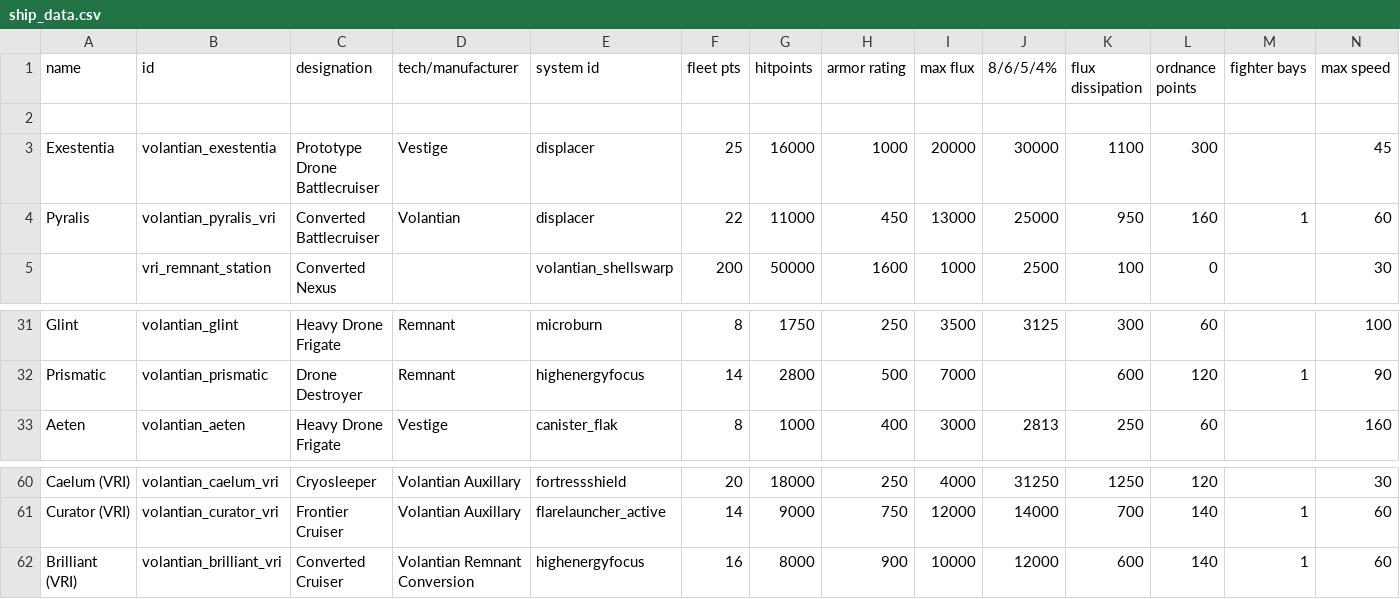
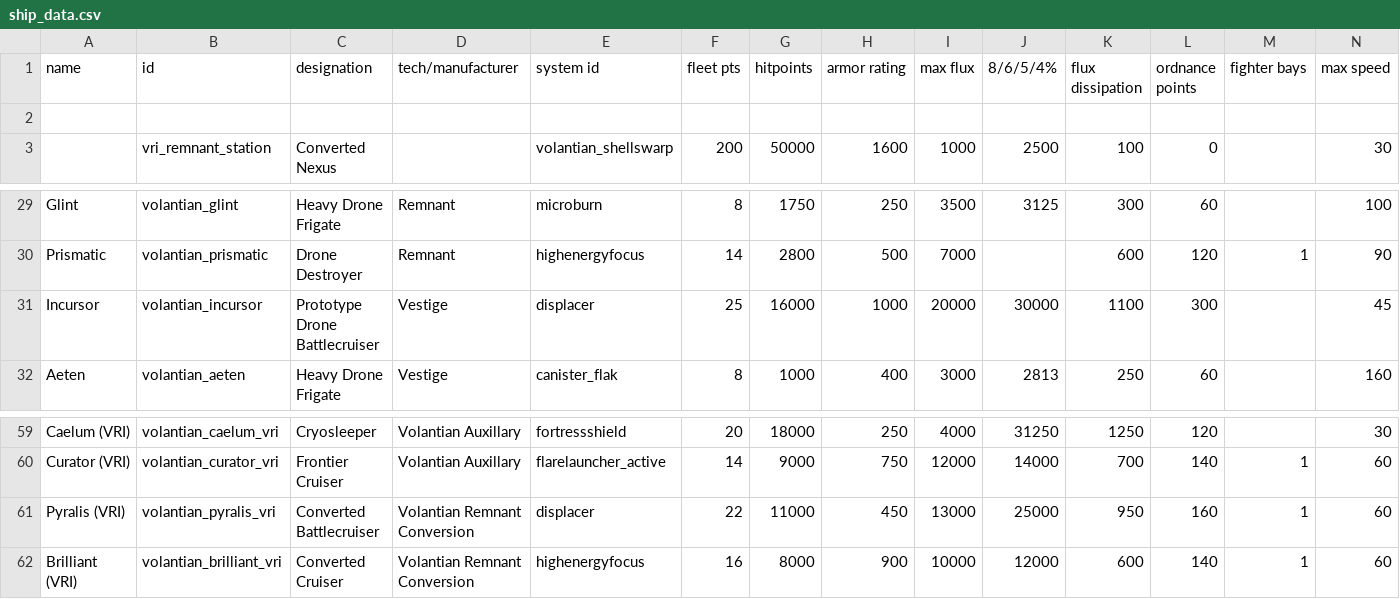
Before and after one commit to TouchOfVanilla/Volantian-Starsector-Mod, a CSV file: data/hulls/ship_data.csv, drawn as a sheet; only a part is shown, gaps mark what is left out; removed rows and columns are numbered as before the commit, all else as after; rows hold the shown columns only; the diff names each change by its address in the sheet, - before the commit and + after, or states it on an @@ line.

```diff
--- a/data/hulls/ship_data.csv
+++ b/data/hulls/ship_data.csv
-row 3: Exestentia | volantian_exestentia | Prototype Drone Battlecruiser | Vestige | displacer | 25 | 16000 | 1000 | 20000 | 30000 | 1100 | 300 |  | 45
-row 4: Pyralis | volantian_pyralis_vri | Converted Battlecruiser | Volantian | displacer | 22 | 11000 | 450 | 13000 | 25000 | 950 | 160 | 1 | 60
+row 31: Incursor | volantian_incursor | Prototype Drone Battlecruiser | Vestige | displacer | 25 | 16000 | 1000 | 20000 | 30000 | 1100 | 300 |  | 45
+row 61: Pyralis (VRI) | volantian_pyralis_vri | Converted Battlecruiser | Volantian Remnant Conversion | displacer | 22 | 11000 | 450 | 13000 | 25000 | 950 | 160 | 1 | 60
```
Also changed, not shown: 5 other files.
